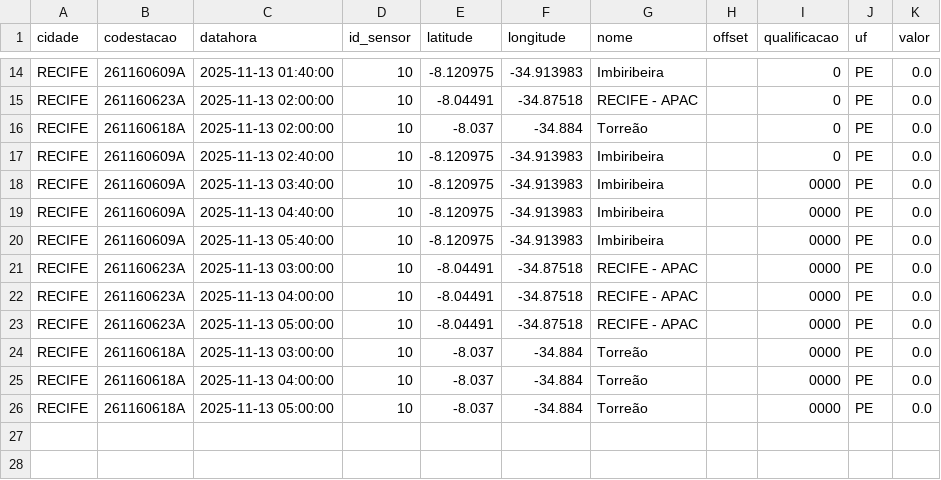
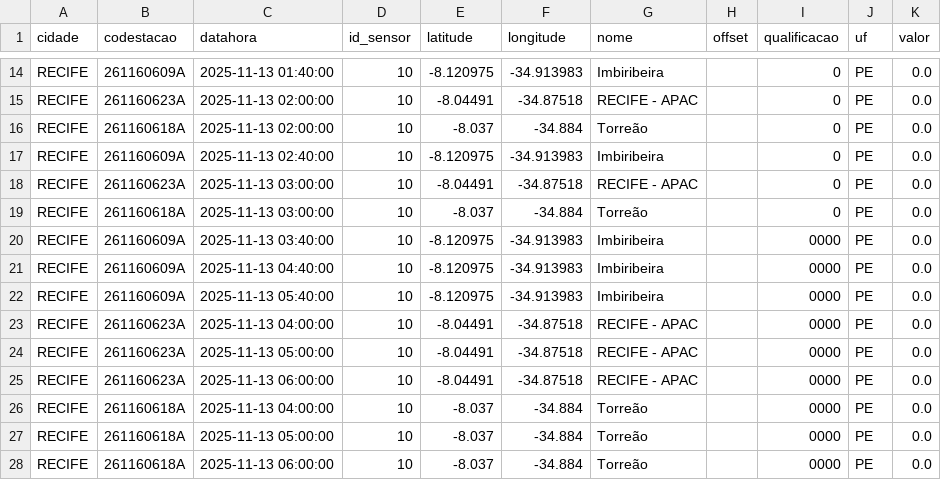
Before and after one commit to RafaellaB/risco-hoje, a CSV file: chuva_recife_2025-11-13.csv, drawn as a sheet; only a part is shown, gaps mark what is left out.

```diff
--- a/chuva_recife_2025-11-13.csv
+++ b/chuva_recife_2025-11-13.csv
@@ -17,2 +17,4 @@ RECIFE,261160618A,2025-11-13 02:00:00,10,-8.037,-34.884,Torreão,,0,PE,0.0
 RECIFE,261160609A,2025-11-13 02:40:00,10,-8.120975,-34.913983,Imbiribeira,,0,PE,0.0
+RECIFE,261160623A,2025-11-13 03:00:00,10,-8.04491,-34.87518,RECIFE - APAC,,0,PE,0.0
+RECIFE,261160618A,2025-11-13 03:00:00,10,-8.037,-34.884,Torreão,,0,PE,0.0
 RECIFE,261160609A,2025-11-13 03:40:00,10,-8.120975,-34.913983,Imbiribeira,,0000,PE,0.0
@@ -20,7 +22,7 @@ RECIFE,261160609A,2025-11-13 04:40:00,10,-8.120975,-34.913983,Imbiribeira,,0000,
 RECIFE,261160609A,2025-11-13 05:40:00,10,-8.120975,-34.913983,Imbiribeira,,0000,PE,0.0
-RECIFE,261160623A,2025-11-13 03:00:00,10,-8.04491,-34.87518,RECIFE - APAC,,0000,PE,0.0
 RECIFE,261160623A,2025-11-13 04:00:00,10,-8.04491,-34.87518,RECIFE - APAC,,0000,PE,0.0
 RECIFE,261160623A,2025-11-13 05:00:00,10,-8.04491,-34.87518,RECIFE - APAC,,0000,PE,0.0
-RECIFE,261160618A,2025-11-13 03:00:00,10,-8.037,-34.884,Torreão,,0000,PE,0.0
+RECIFE,261160623A,2025-11-13 06:00:00,10,-8.04491,-34.87518,RECIFE - APAC,,0000,PE,0.0
 RECIFE,261160618A,2025-11-13 04:00:00,10,-8.037,-34.884,Torreão,,0000,PE,0.0
 RECIFE,261160618A,2025-11-13 05:00:00,10,-8.037,-34.884,Torreão,,0000,PE,0.0
+RECIFE,261160618A,2025-11-13 06:00:00,10,-8.037,-34.884,Torreão,,0000,PE,0.0
```
